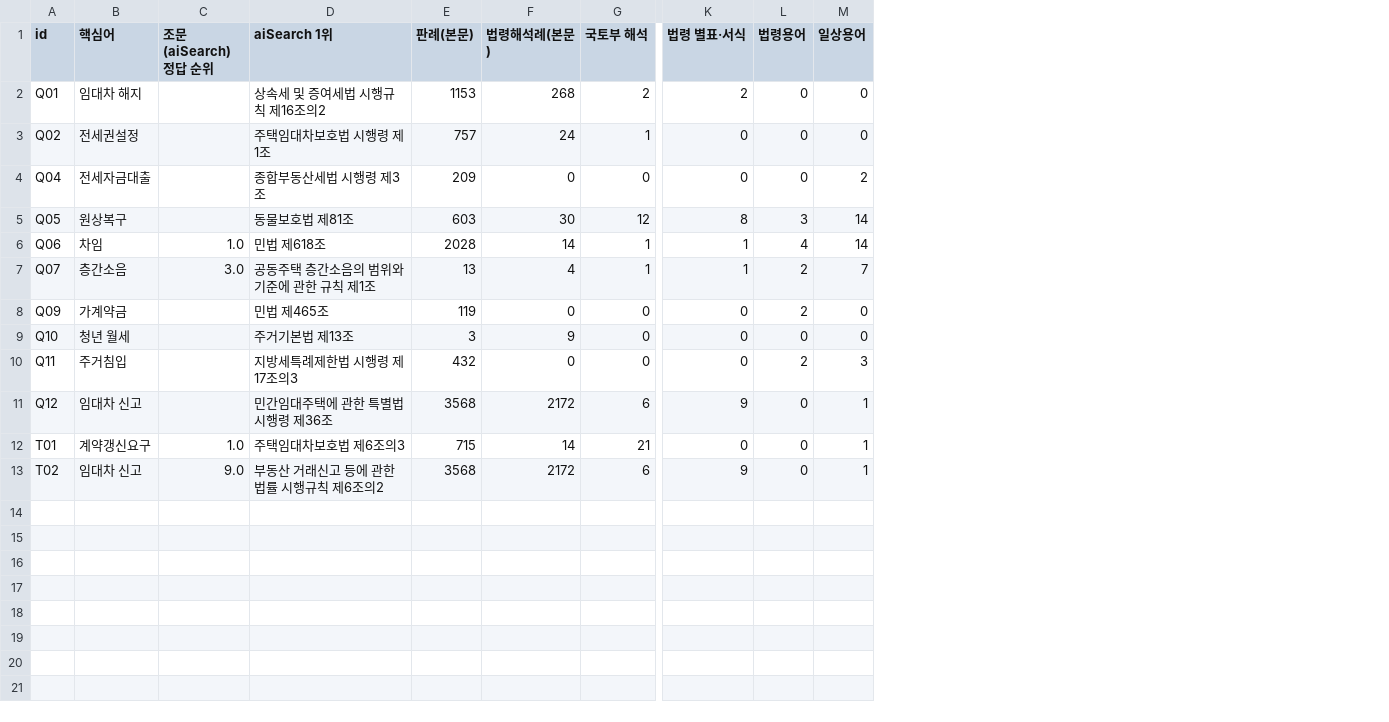
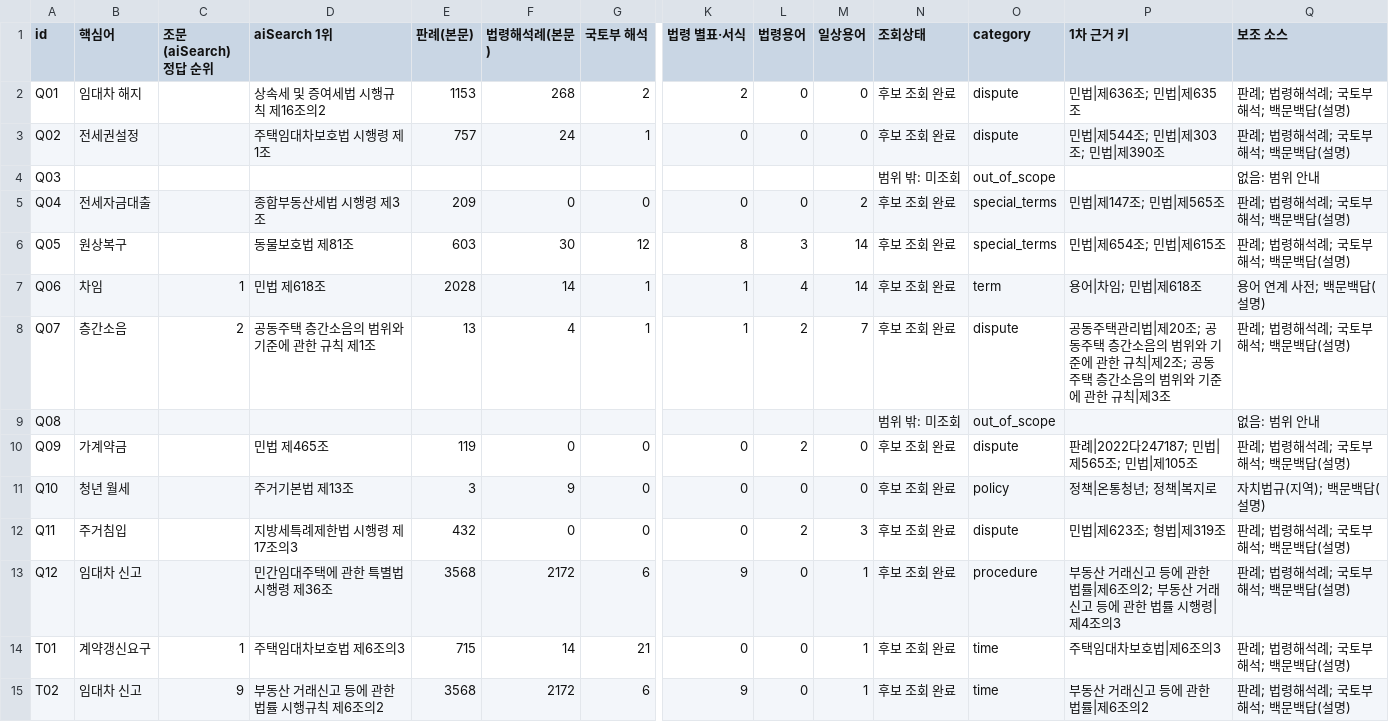
Before and after one commit to bigmooon/aigo-ai, a CSV file: notebooks/redesign/data/source_matrix.csv, drawn as a sheet; only a part is shown, gaps mark what is left out; addresses are those after the commit; rows hold the shown columns only; the diff names each change by its address in the sheet, - before the commit and + after, or states it on an @@ line.

```diff
--- a/notebooks/redesign/data/source_matrix.csv
+++ b/notebooks/redesign/data/source_matrix.csv
+column N (조회상태), rows 2-3: 후보 조회 완료 | 후보 조회 완료; rows 5-8: all 후보 조회 완료; rows 10-15: all 후보 조회 완료
+column O (category), rows 2-3: dispute | dispute; rows 5-8: special_terms | special_terms | term | dispute; rows 10-15: dispute | policy | dispute | procedure | time | time
+column P (1차 근거 키), rows 2-3: 민법|제636조; 민법|제635조 | 민법|제544조; 민법|제303조; 민법|제390조; rows 5-8: 민법|제147조; 민법|제565조 | 민법|제654조; 민법|제615조 | 용어|차임; 민법|제618조 | 공동주택관리법|제20조; 공동주택 층간소음의 범위와 기준에 관한 규칙|제2조; 공동주택 층간소음의 범위와 기준에 관한 규칙|제3조; rows 10-15: 판례|2022다247187; 민법|제565조; 민법|제105조 | 정책|온통청년; 정책|복지로 | 민법|제623조; 형법|제319조 | 부동산 거래신고 등에 관한 법률|제6조의2; 부동산 거래신고 등에 관한 법률 시행령|제4조의3 | 주택임대차보호법|제6조의3 | 부동산 거래신고 등에 관한 법률|제6조의2
+column Q (보조 소스), rows 2-3: 판례; 법령해석례; 국토부 해석; 백문백답(설명) | 판례; 법령해석례; 국토부 해석; 백문백답(설명); rows 5-8: 판례; 법령해석례; 국토부 해석; 백문백답(설명) | 판례; 법령해석례; 국토부 해석; 백문백답(설명) | 용어 연계 사전; 백문백답(설명) | 판례; 법령해석례; 국토부 해석; 백문백답(설명); rows 10-15: 판례; 법령해석례; 국토부 해석; 백문백답(설명) | 자치법규(지역); 백문백답(설명) | 판례; 법령해석례; 국토부 해석; 백문백답(설명) | 판례; 법령해석례; 국토부 해석; 백문백답(설명) | 판례; 법령해석례; 국토부 해석; 백문백답(설명) | 판례; 법령해석례; 국토부 해석; 백문백답(설명)
+row 4: Q03 |  |  |  |  |  |  |  |  |  | 범위 밖: 미조회 | out_of_scope |  | 없음: 범위 안내
-C7 (조문(aiSearch) 정답 순위): 1.0
+C7 (조문(aiSearch) 정답 순위): 1
-C8 (조문(aiSearch) 정답 순위): 3.0
+C8 (조문(aiSearch) 정답 순위): 2
+row 9: Q08 |  |  |  |  |  |  |  |  |  | 범위 밖: 미조회 | out_of_scope |  | 없음: 범위 안내
-C14 (조문(aiSearch) 정답 순위): 1.0
+C14 (조문(aiSearch) 정답 순위): 1
-C15 (조문(aiSearch) 정답 순위): 9.0
+C15 (조문(aiSearch) 정답 순위): 9
```
Also changed, not shown: 7 other files.
